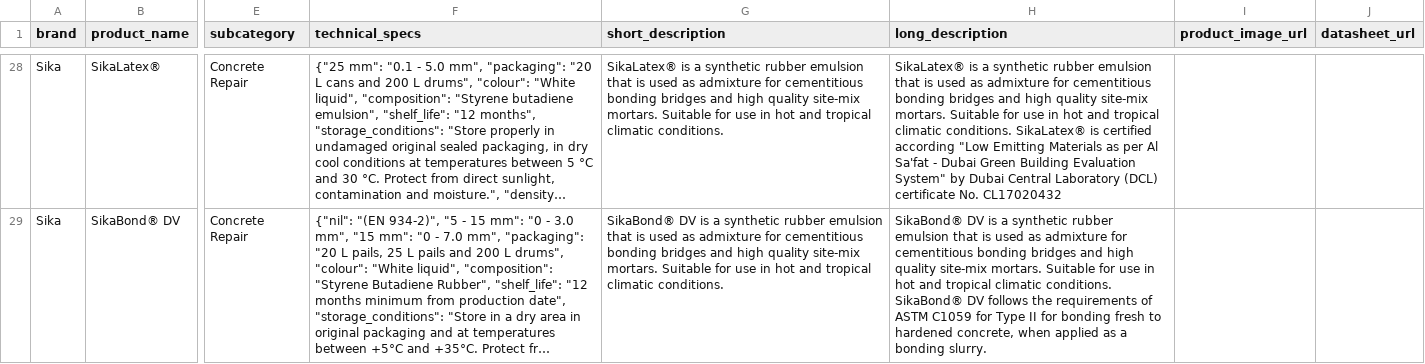
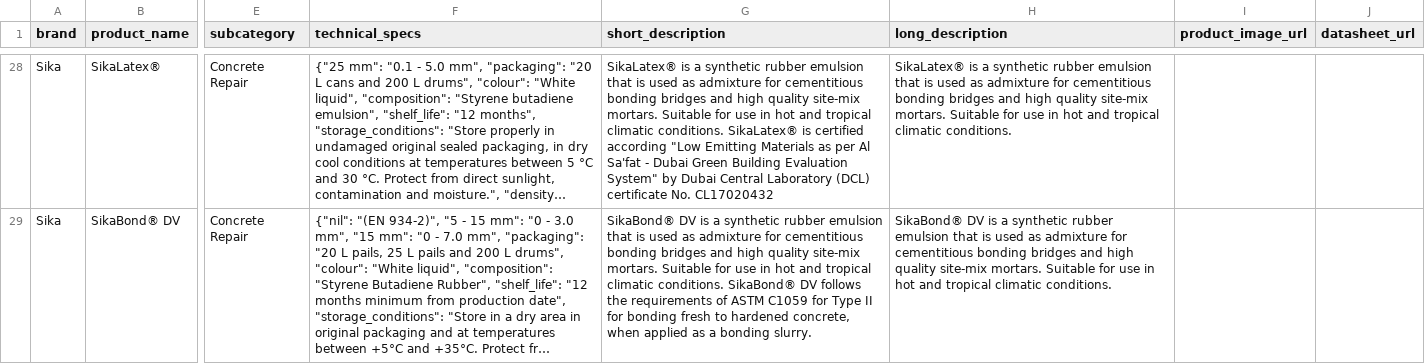
Before and after one commit to EyasWannous/eprocurement_scraper, a CSV file: output/sika_products_classified.csv, drawn as a sheet; only a part is shown, gaps mark what is left out; long unchanged cells end in …; the diff covers the shown part only; the diff names each change by its address in the sheet, - before the commit and + after, or states it on an @@ line.

```diff
--- a/output/sika_products_classified.csv
+++ b/output/sika_products_classified.csv
-G28 (short_description): …climatic conditions.
+G28 (short_description): …climatic conditions. SikaLatex® is certified according "Low Emitting Materials as per Al Sa'fat - Dubai Green Building Evaluation System" by Dubai Central Laboratory (DCL) certificate No. CL17020432
-H28 (long_description): …climatic conditions. SikaLatex® is certified according "Low Emitting Materials as per Al Sa'fat - Dubai Green Building Evaluation System" by Dubai Central Laboratory (DCL) certificate No. CL17020432
+H28 (long_description): …climatic conditions.
-G29 (short_description): …climatic conditions.
+G29 (short_description): …climatic conditions. SikaBond® DV follows the requirements of ASTM C1059 for Type II for bonding fresh to hardened concrete, when applied as a bonding slurry.
-H29 (long_description): …climatic conditions. SikaBond® DV follows the requirements of ASTM C1059 for Type II for bonding fresh to hardened concrete, when applied as a bonding slurry.
+H29 (long_description): …climatic conditions.
```
Also changed, not shown: 36 edited cells elsewhere in this file, output/flex_tools_products_classified.csv, output/sika_images_checked.csv, 5 other files.
